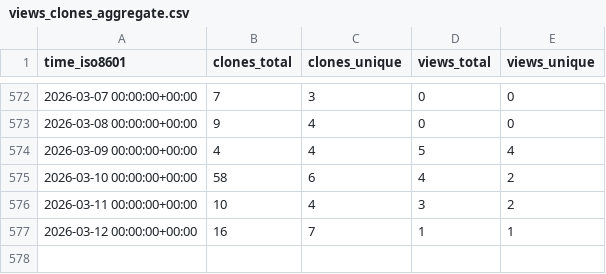
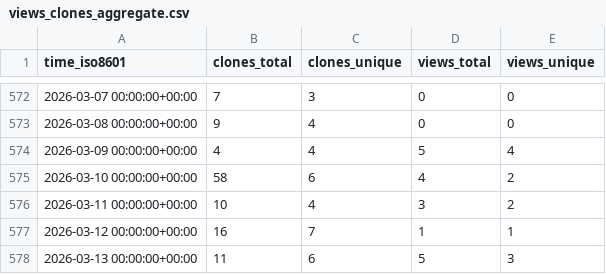
Before and after one commit to demichie/IMEX_SfloW2D_v2, a CSV file: demichie/IMEX_SfloW2D_v2/ghrs-data/views_clones_aggregate.csv, drawn as a sheet; only a part is shown, gaps mark what is left out; the diff names each change by its address in the sheet, - before the commit and + after, or states it on an @@ line.

```diff
--- a/demichie/IMEX_SfloW2D_v2/ghrs-data/views_clones_aggregate.csv
+++ b/demichie/IMEX_SfloW2D_v2/ghrs-data/views_clones_aggregate.csv
+row 578: 2026-03-13 00:00:00+00:00 | 11 | 6 | 5 | 3
```
Also changed, not shown: 1 other file.
